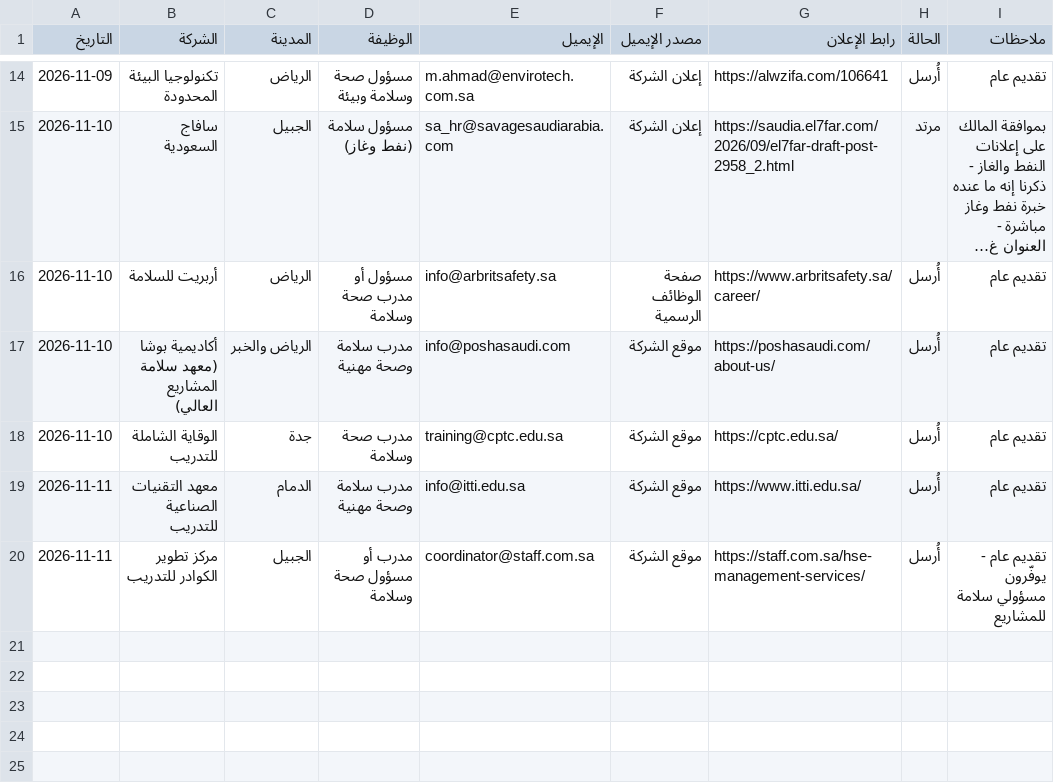
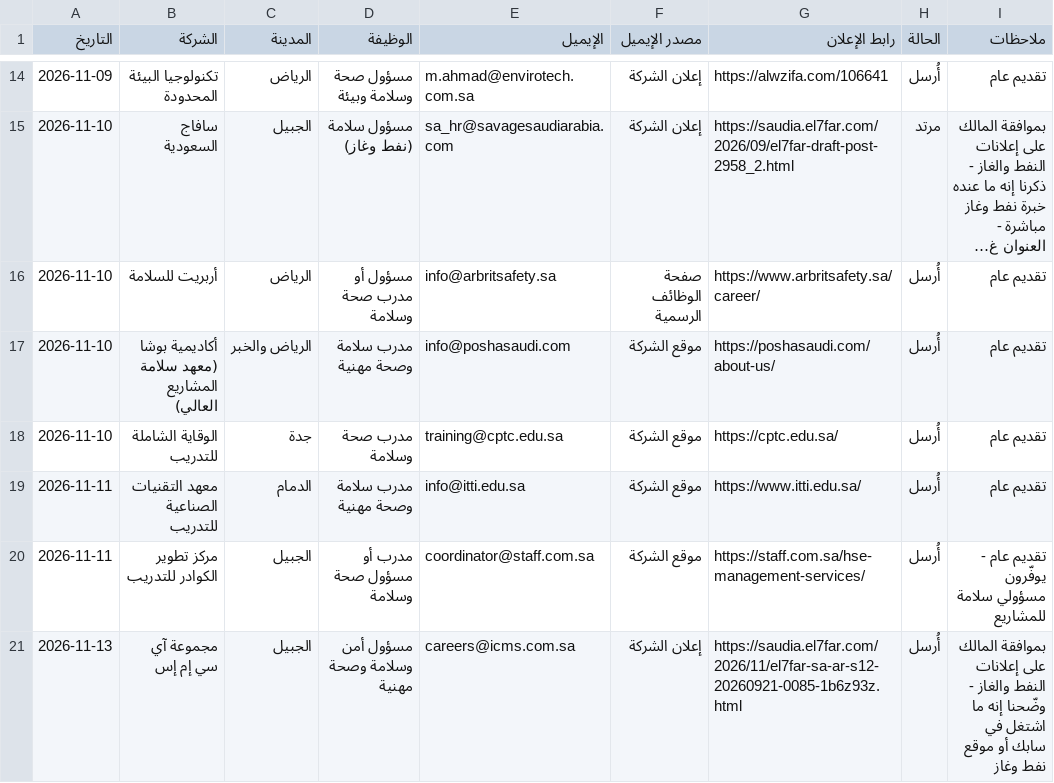
Before and after one commit to atbsukr-bot/Mg, a CSV file: team/jobs/candidates/mohamed-khalaf/log.csv, drawn as a sheet; only a part is shown, gaps mark what is left out; long unchanged cells end in …; the diff names each change by its address in the sheet, - before the commit and + after, or states it on an @@ line.

```diff
--- a/team/jobs/candidates/mohamed-khalaf/log.csv
+++ b/team/jobs/candidates/mohamed-khalaf/log.csv
+row 21: 2026-11-13 | مجموعة آي سي إم إس | الجبيل | مسؤول أمن وسلامة وصحة مهنية | careers@icms.com.sa | إعلان الشركة | https://saudia.el7far.com/2026/11/el7far-sa-ar-s12-20260921-0085-1b6z93z.html | أُرسل | بموافقة المالك على إعلانات النفط والغاز - وضّحنا إنه ما اشتغل في سابك أو موقع نفط وغاز
```
Also changed, not shown: 2 other files.
